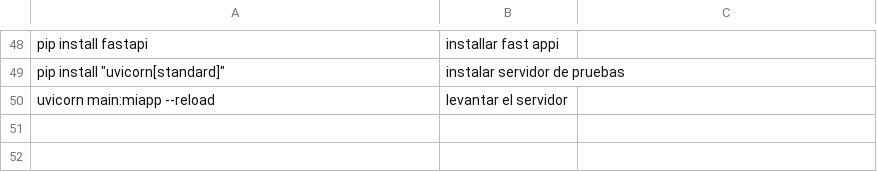
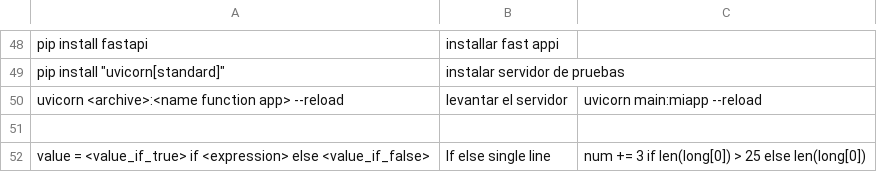
Before and after one commit to JhoAraSan/scripts, a CSV file: Comands.csv, drawn as a sheet; only a part is shown, gaps mark what is left out.

Commit message:
mas Comandos

```diff
--- a/Comands.csv
+++ b/Comands.csv
@@ -49,2 +49,4 @@ pip install fastapi;installar fast appi
 pip install "uvicorn[standard]"; instalar servidor de pruebas
-uvicorn main:miapp --reload; levantar el servidor
+uvicorn <archive>:<name function app> --reload; levantar el servidor; uvicorn main:miapp --reload
+
+value = <value_if_true> if <expression> else <value_if_false>;If else single line; num += 3 if len(long[0]) > 25 else len(long[0])
```
